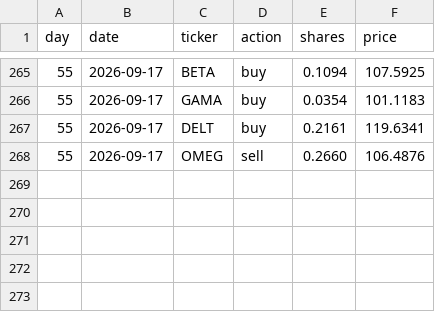
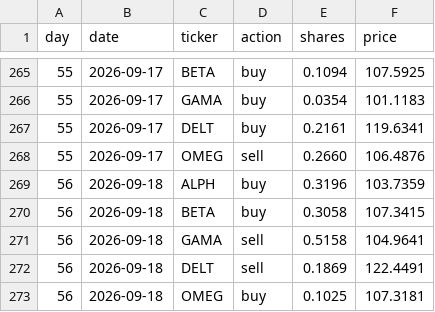
Before and after one commit to thebeardedmild/hello-world, a CSV file: finance fun/data/ledger/equal_weight_rebalancer.csv, drawn as a sheet; only a part is shown, gaps mark what is left out; the diff names each change by its address in the sheet, - before the commit and + after, or states it on an @@ line.

```diff
--- a/finance fun/data/ledger/equal_weight_rebalancer.csv
+++ b/finance fun/data/ledger/equal_weight_rebalancer.csv
+row 269: 56 | 2026-09-18 | ALPH | buy | 0.3196 | 103.7359
+row 270: 56 | 2026-09-18 | BETA | buy | 0.3058 | 107.3415
+row 271: 56 | 2026-09-18 | GAMA | sell | 0.5158 | 104.9641
+row 272: 56 | 2026-09-18 | DELT | sell | 0.1869 | 122.4491
+row 273: 56 | 2026-09-18 | OMEG | buy | 0.1025 | 107.3181
```
Also changed, not shown: finance fun/data/ledger/random_walker.csv, finance fun/data/portfolio_history.csv, 5 other files.
